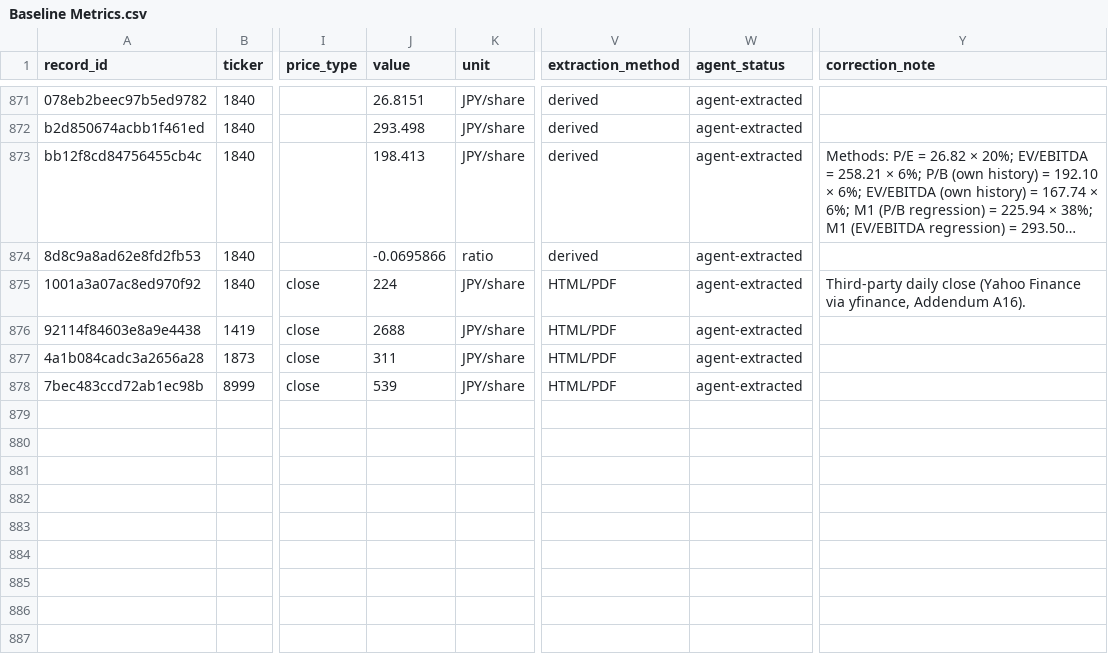
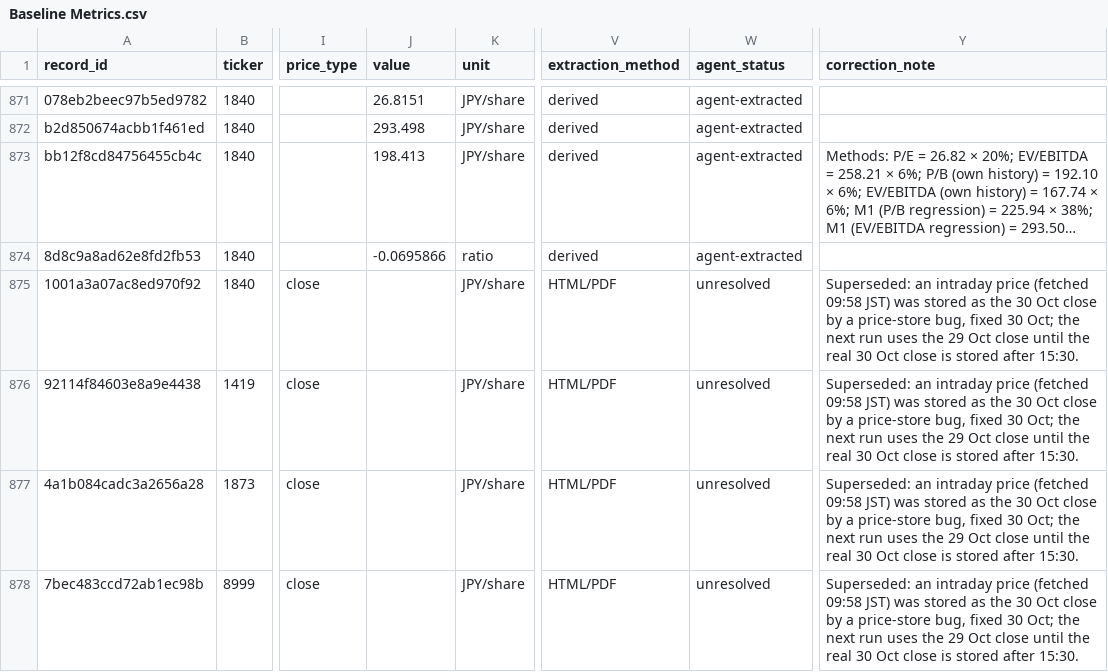
Before and after one commit to renishly/tsuchiya_holdings, a CSV file: v2/app/data/Baseline Metrics.csv, drawn as a sheet; only a part is shown, gaps mark what is left out; long unchanged cells end in …; the diff names each change by its address in the sheet, - before the commit and + after, or states it on an @@ line.

```diff
--- a/v2/app/data/Baseline Metrics.csv
+++ b/v2/app/data/Baseline Metrics.csv
-J875 (value): 224
+J875 (value): (empty)
-W875:W878 (agent_status): agent-extracted
+W875:W878 (agent_status): unresolved
-Y875 (correction_note): Third-party daily close (Yahoo Finance via yfinance, Addendum A16).
+Y875 (correction_note): Superseded: an intraday price (fetched 09:58 JST) was stored as the 30 Oct close by a price-store bug, fixed 30 Oct; the next run uses the 29 Oct close until the real 30 Oct close is stored after 15:30.
-J876 (value): 2688
+J876 (value): (empty)
-Y876:Y878 (correction_note): (empty)
+Y876:Y878 (correction_note): Superseded: an intraday price (fetched 09:58 JST) was stored as the 30 Oct close by a price-store bug, fixed 30 Oct; the next run uses the 29 Oct close until the real 30 Oct close is stored after 15:30.
-J877 (value): 311
+J877 (value): (empty)
-J878 (value): 539
+J878 (value): (empty)
```
Also changed, not shown: 4 other files.
